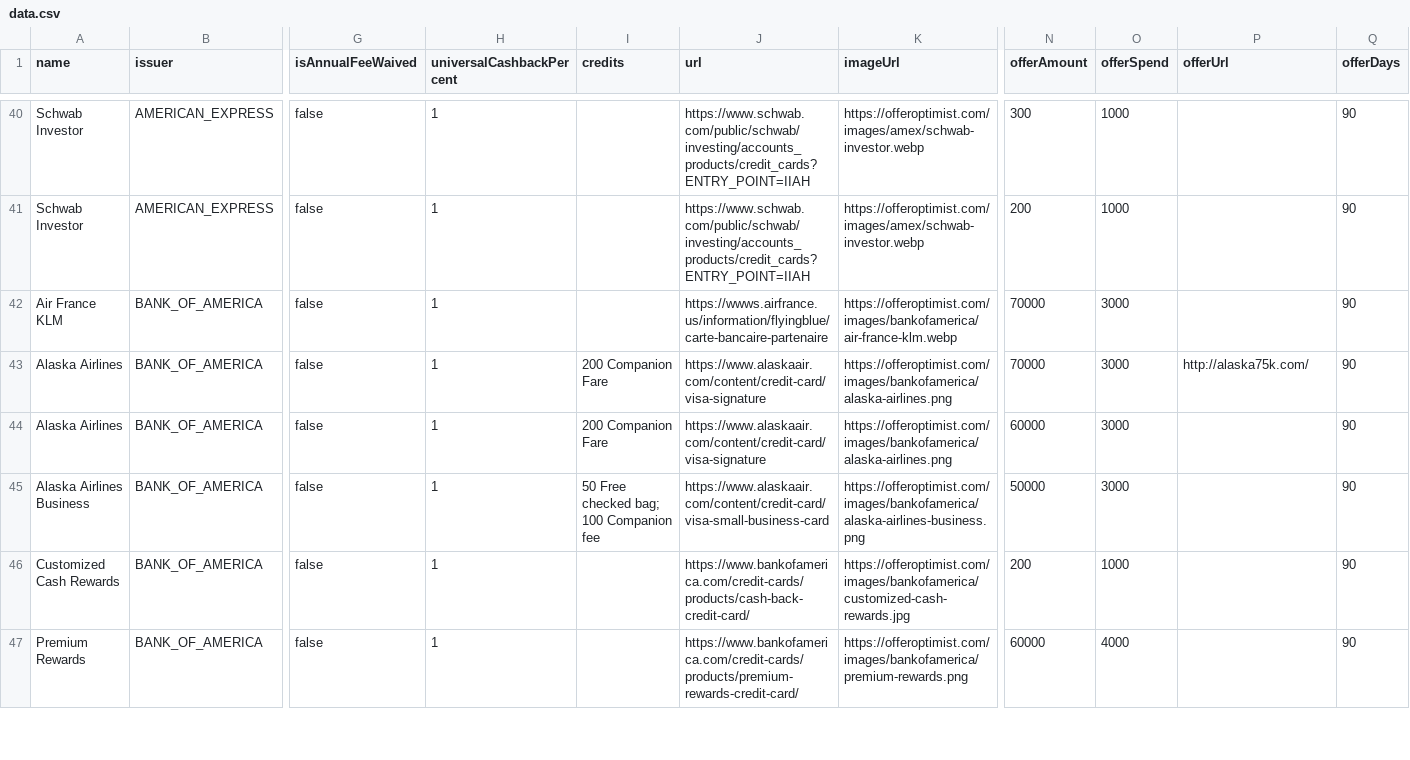
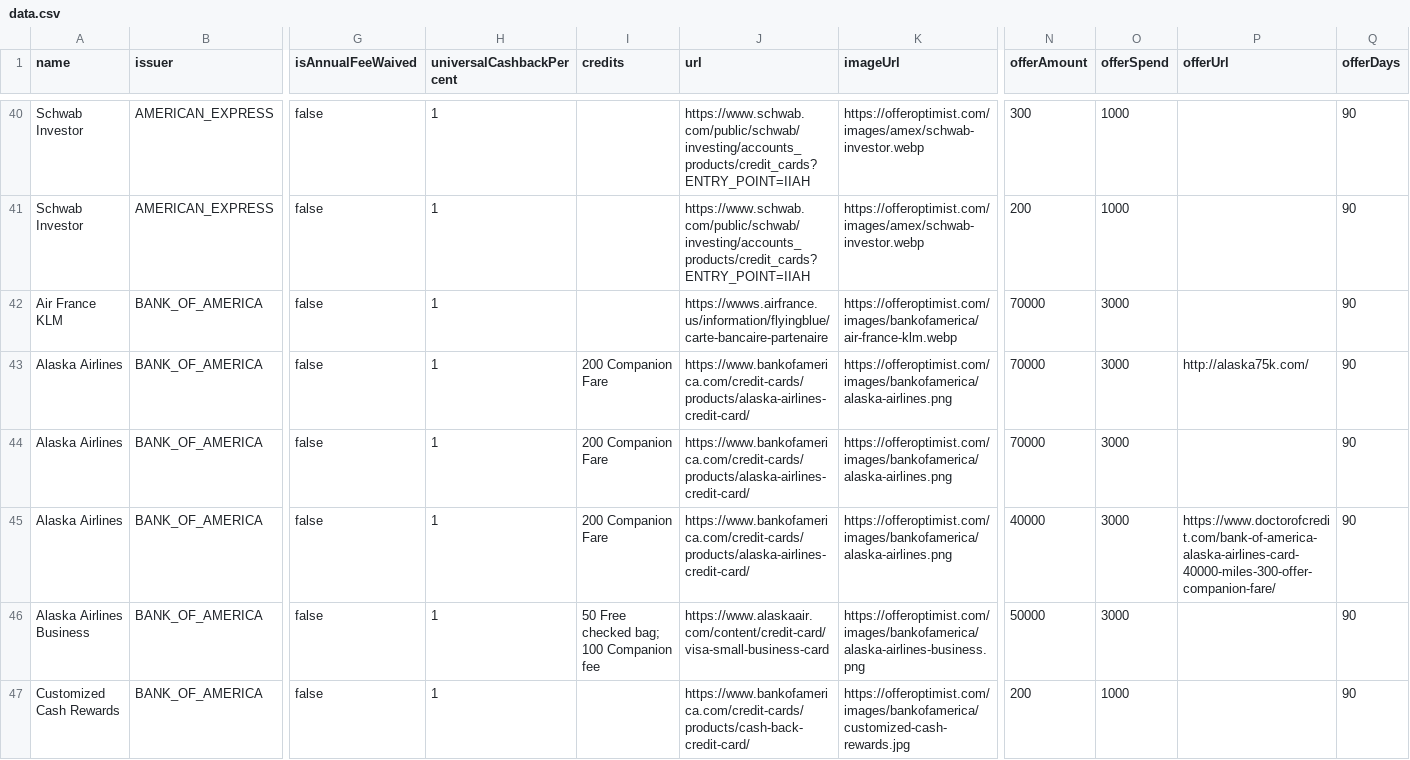
Before and after one commit to andenacitelli/credit-card-bonuses-api, a CSV file: exports/data.csv, drawn as a sheet; only a part is shown, gaps mark what is left out; the shorter side is filled out with more unchanged rows; rows hold the shown columns only; the diff names each change by its address in the sheet, - before the commit and + after, or states it on an @@ line.

Commit message:
Updates: Boa Alaska Airlines 40k + $300

```diff
--- a/exports/data.csv
+++ b/exports/data.csv
-J43:J44 (url): https://www.alaskaair.com/content/credit-card/visa-signature
+J43:J44 (url): https://www.bankofamerica.com/credit-cards/products/alaska-airlines-credit-card/
-N44 (offerAmount): 60000
+N44 (offerAmount): 70000
+row 45: Alaska Airlines | BANK_OF_AMERICA | false | 1 | 200 Companion Fare | https://www.bankofamerica.com/credit-cards/products/alaska-airlines-credit-card/ | https://offeroptimist.com/images/bankofamerica/alaska-airlines.png | 40000 | 3000 | https://www.doctorofcredit.com/bank-of-america-alaska-airlines-card-40000-miles-300-offer-companion-fare/ | 90
```
Also changed, not shown: 3 other files.
